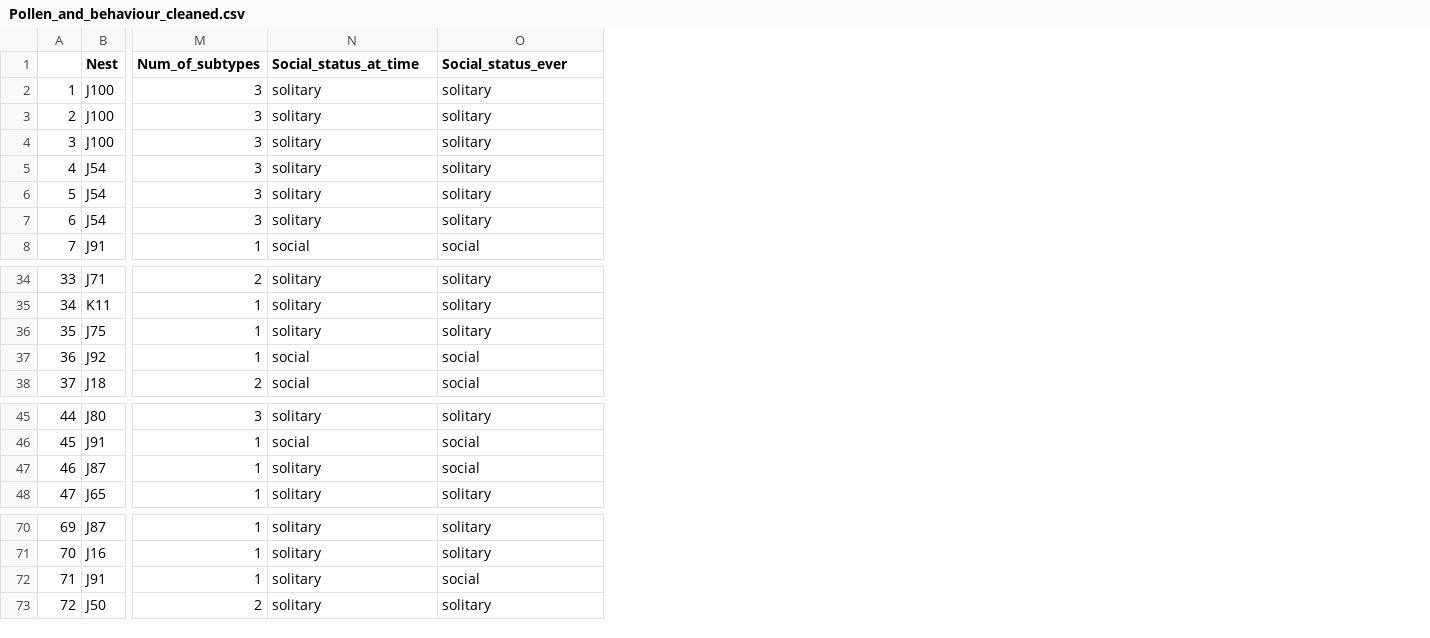
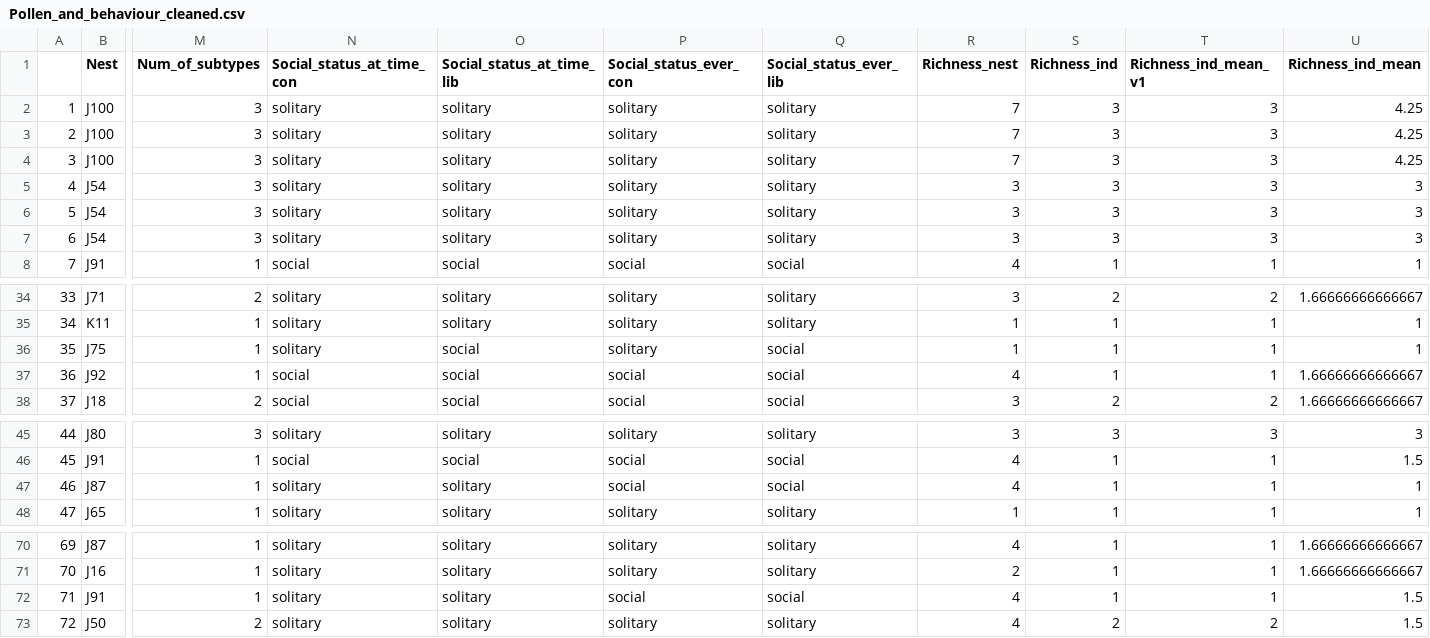
Before and after one commit to TovahKashetsky/sweat_bee_ecology, a CSV file: Data/Behaviour/Pollen_and_behaviour_cleaned.csv, drawn as a sheet; only a part is shown, gaps mark what is left out; the diff names each change by its address in the sheet, - before the commit and + after, or states it on an @@ line.

```diff
--- a/Data/Behaviour/Pollen_and_behaviour_cleaned.csv
+++ b/Data/Behaviour/Pollen_and_behaviour_cleaned.csv
+column P (Social_status_ever_con), rows 2-8: solitary | solitary | solitary | solitary | solitary | solitary | social; rows 34-38: solitary | solitary | solitary | social | social; rows 45-48: solitary | social | social | solitary; rows 70-73: solitary | solitary | social | solitary
+column Q (Social_status_ever_lib), rows 2-8: solitary | solitary | solitary | solitary | solitary | solitary | social; rows 34-38: solitary | solitary | social | social | social; rows 45-48: solitary | social | social | solitary; rows 70-73: solitary | solitary | social | solitary
+column R (Richness_nest), rows 2-8: 7 | 7 | 7 | 3 | 3 | 3 | 4; rows 34-38: 3 | 1 | 1 | 4 | 3; rows 45-48: 3 | 4 | 4 | 1; rows 70-73: 4 | 2 | 4 | 4
+column S (Richness_ind), rows 2-8: 3 | 3 | 3 | 3 | 3 | 3 | 1; rows 34-38: 2 | 1 | 1 | 1 | 2; rows 45-48: 3 | 1 | 1 | 1; rows 70-73: 1 | 1 | 1 | 2
+column T (Richness_ind_mean_v1), rows 2-8: 3 | 3 | 3 | 3 | 3 | 3 | 1; rows 34-38: 2 | 1 | 1 | 1 | 2; rows 45-48: 3 | 1 | 1 | 1; rows 70-73: 1 | 1 | 1 | 2
+column U (Richness_ind_mean), rows 2-8: 4.25 | 4.25 | 4.25 | 3 | 3 | 3 | 1; rows 34-38: 1.66666666666667 | 1 | 1 | 1.66666666666667 | 1.66666666666667; rows 45-48: 3 | 1.5 | 1 | 1; rows 70-73: 1.66666666666667 | 1.66666666666667 | 1.5 | 1.5
-N1: Social_status_at_time
+N1: Social_status_at_time_con
-O1: Social_status_ever
+O1: Social_status_at_time_lib
-O36 (Social_status_at_time_lib): solitary
+O36 (Social_status_at_time_lib): social
-O47 (Social_status_at_time_lib): social
+O47 (Social_status_at_time_lib): solitary
-O72 (Social_status_at_time_lib): social
+O72 (Social_status_at_time_lib): solitary
```
Also changed, not shown: 6 other files.
